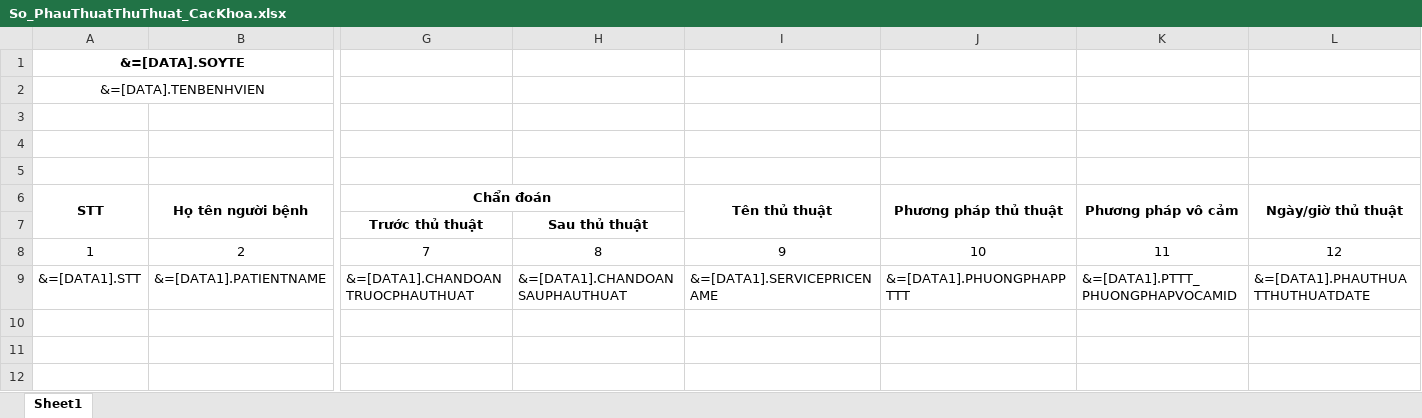
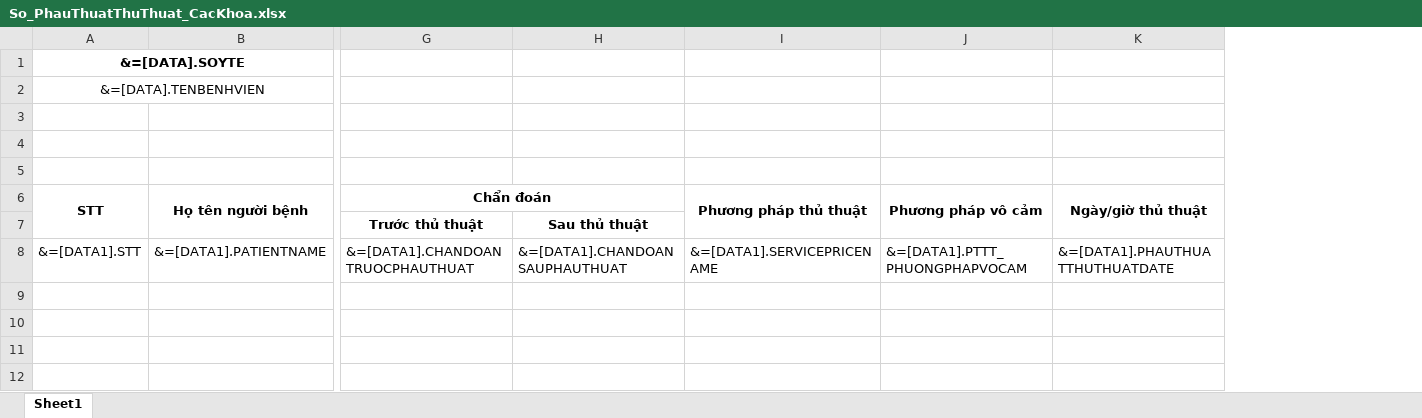
Before and after one commit to gaconleocay/MedicalLink, an Excel workbook: MedicalLink/Templates/So_PhauThuatThuThuat_CacKhoa.xlsx, sheet Sheet1, drawn as a sheet; only a part is shown, gaps mark what is left out; values as stored, in another font and other column widths than the file's, no borders; removed rows and columns are numbered as before the commit, all else as after; rows hold the shown columns only; the diff names each change by its address in the sheet, - before the commit and + after, or states it on an @@ line.

```diff
--- a/MedicalLink/Templates/So_PhauThuatThuThuat_CacKhoa.xlsx (sheet Sheet1)
+++ b/MedicalLink/Templates/So_PhauThuatThuThuat_CacKhoa.xlsx (sheet Sheet1)
-column I (Tên thủ thuật), row 9: &=[DATA1].SERVICEPRICENAME
-row 8: 1 | 2 | 7 | 8 | 9 | 10 | 11 | 12
-I8 (Phương pháp thủ thuật): &=[DATA1].PHUONGPHAPPTTT
+I8 (Phương pháp thủ thuật): &=[DATA1].SERVICEPRICENAME
-J8 (Phương pháp vô cảm): &=[DATA1].PTTT_PHUONGPHAPVOCAMID
+J8 (Phương pháp vô cảm): &=[DATA1].PTTT_PHUONGPHAPVOCAM
```
Also changed, not shown: MedicalLink/Templates/BC_40_BHYT21ChenhLech2018.xlsx, MedicalLink/Templates/BC_43_SoPhauThuatThuThuat_CLS.xlsx, 15 other files.
